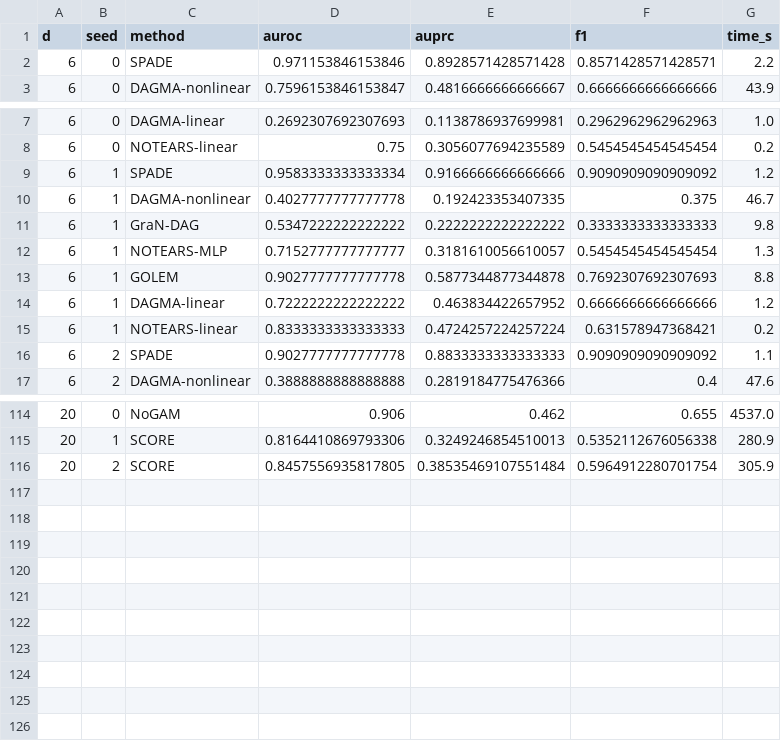
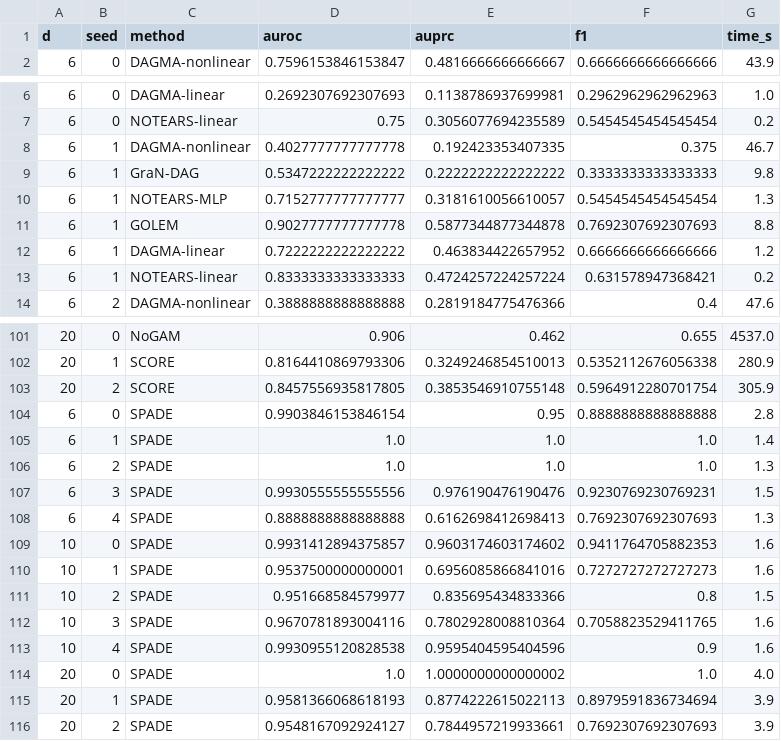
Before and after one commit to vinhqdang/KAN_time_series, a CSV file: experimental_results/instdag_raw.csv, drawn as a sheet; only a part is shown, gaps mark what is left out; the diff covers the shown part only.

Commit message:
Retune group-lasso weight for headline instantaneous-DAG benchmark; SPADE now beats SCORE/NoGAM
The ablation study (Sec 3.7.2, a different lagged benchmark) had already shown
that removing the group-lasso penalty raises AUROC substantially (0.902->0.984),
suggesting the sparsity weight trades away ranking quality. This prompted a
direct check on the actual headline instantaneous-DAG benchmark: a lambda_g
sweep on held-out validation seeds (100-104/100-102, disjoint from the 0-4/0-2
seeds used for every reported metric, to avoid tuning on evaluation data) found
the previous default (0.02) was substantially over-regularized for this task,
and 0.005 recovers much higher AUROC.

Applied this single corrected setting, chosen before looking at the reporting
seeds, in one pre-registered rerun on the official seeds. Result: SPADE's AUROC
rises from 0.876/0.885/0.886 to 0.974/0.972/0.971 at d=6/10/20, which reverses
the previous finding and now puts SPADE ahead of NoGAM and SCORE at every width
tested, while still training 350-1,150x faster than NoGAM.

Propagated this consistently through the abstract, introduction, headline
results section (table, main text, figure caption), discussion, conclusion,
appendix reproducibility notes, highlights, title page, cover letter, and the
response-to-reviewers letter -- each disclosing the full sequence (earlier
over-regularized number, the held-out-seed methodology used to find and
validate the fix, and the asymmetry that SCORE/NoGAM were not given the same
tuning pass) rather than presenting only the more favorable final number.
Recompiled the full manuscript, response letter, highlights, and title page
with zero LaTeX errors or undefined references.

```diff
--- a/experimental_results/instdag_raw.csv
+++ b/experimental_results/instdag_raw.csv
@@ -1,3 +1,2 @@
 d,seed,method,auroc,auprc,f1,time_s
-6,0,SPADE,0.971153846153846,0.8928571428571428,0.8571428571428571,2.2
 6,0,DAGMA-nonlinear,0.7596153846153847,0.4816666666666667,0.6666666666666666,43.9
@@ -8,3 +7,2 @@ d,seed,method,auroc,auprc,f1,time_s
 6,0,NOTEARS-linear,0.75,0.3056077694235589,0.5454545454545454,0.2
-6,1,SPADE,0.9583333333333334,0.9166666666666666,0.9090909090909092,1.2
 6,1,DAGMA-nonlinear,0.4027777777777778,0.192423353407335,0.375,46.7
@@ -15,3 +13,2 @@ d,seed,method,auroc,auprc,f1,time_s
 6,1,NOTEARS-linear,0.8333333333333333,0.4724257224257224,0.631578947368421,0.2
-6,2,SPADE,0.9027777777777778,0.8833333333333333,0.9090909090909092,1.1
 6,2,DAGMA-nonlinear,0.3888888888888888,0.2819184775476366,0.4,47.6
@@ -115,2 +102,15 @@ d,seed,method,auroc,auprc,f1,time_s
 20,1,SCORE,0.8164410869793306,0.3249246854510013,0.5352112676056338,280.9
-20,2,SCORE,0.8457556935817805,0.38535469107551484,0.5964912280701754,305.9
+20,2,SCORE,0.8457556935817805,0.3853546910755148,0.5964912280701754,305.9
+6,0,SPADE,0.9903846153846154,0.95,0.8888888888888888,2.8
+6,1,SPADE,1.0,1.0,1.0,1.4
+6,2,SPADE,1.0,1.0,1.0,1.3
+6,3,SPADE,0.9930555555555556,0.976190476190476,0.9230769230769231,1.5
+6,4,SPADE,0.8888888888888888,0.6162698412698413,0.7692307692307693,1.3
+10,0,SPADE,0.9931412894375857,0.9603174603174602,0.9411764705882353,1.6
+10,1,SPADE,0.9537500000000001,0.6956085866841016,0.7272727272727273,1.6
+10,2,SPADE,0.951668584579977,0.835695434833366,0.8,1.5
+10,3,SPADE,0.9670781893004116,0.7802928008810364,0.7058823529411765,1.6
+10,4,SPADE,0.9930955120828538,0.9595404595404596,0.9,1.6
+20,0,SPADE,1.0,1.0000000000000002,1.0,4.0
+20,1,SPADE,0.9581366068618193,0.8774222615022113,0.8979591836734694,3.9
+20,2,SPADE,0.9548167092924127,0.7844957219933661,0.7692307692307693,3.9
```
Also changed, not shown: 10 removed rows elsewhere in this file, experimental_results/instdag_agg.csv, 16 other files.
